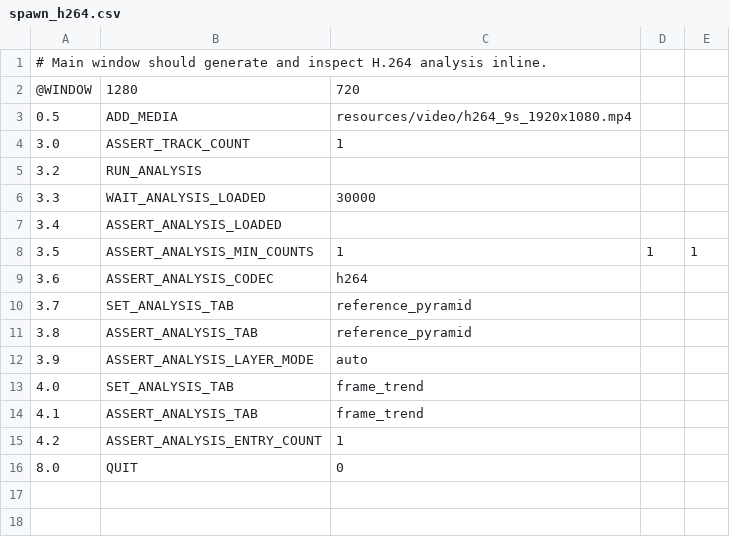
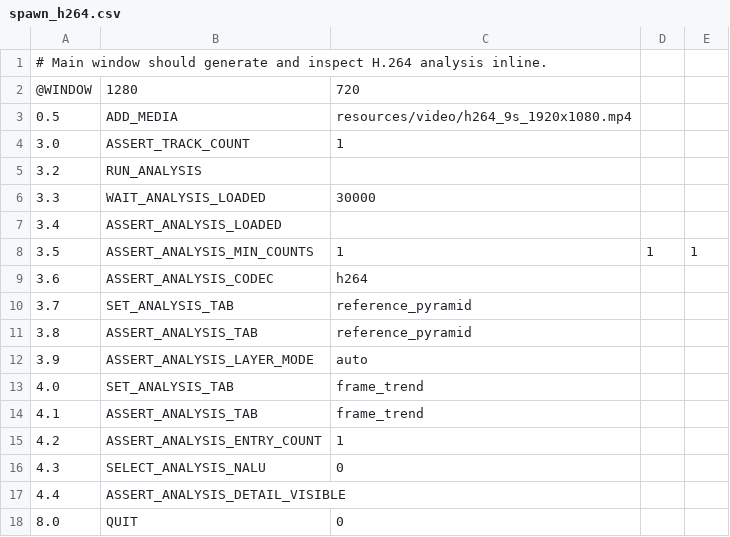
Before and after one commit to Nakiha/VoidPlayer, a CSV file: ui_tests/analysis/spawn_h264.csv, drawn as a sheet.

Commit message:
feat: add shared selection inspector

```diff
--- a/ui_tests/analysis/spawn_h264.csv
+++ b/ui_tests/analysis/spawn_h264.csv
@@ -15,2 +15,4 @@
 4.2, ASSERT_ANALYSIS_ENTRY_COUNT, 1
+4.3, SELECT_ANALYSIS_NALU, 0
+4.4, ASSERT_ANALYSIS_DETAIL_VISIBLE
 8.0, QUIT, 0
```
Also changed, not shown: 17 other files.
